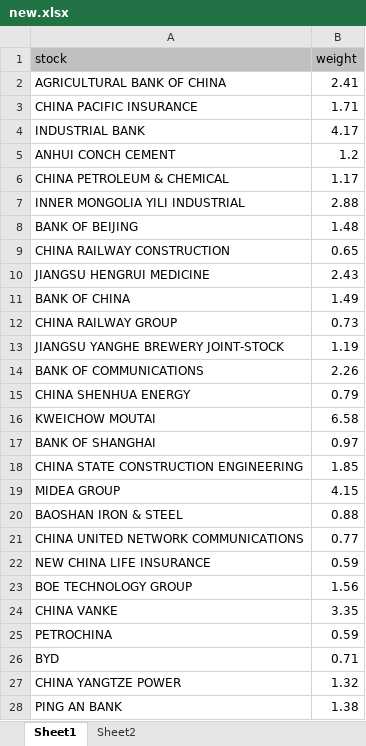
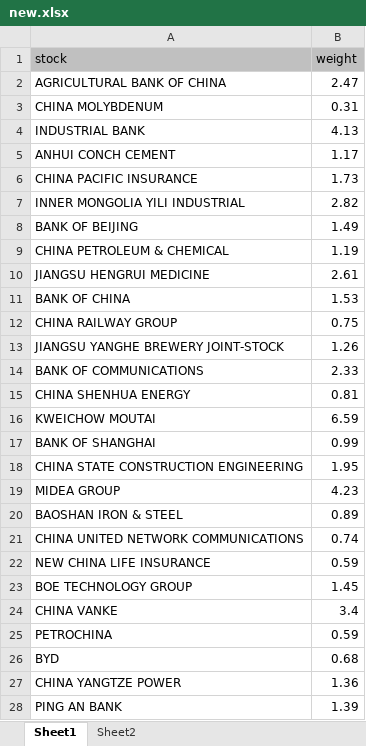
Before and after one commit to lukas1421/tradingFolder, an Excel workbook: new.xlsx, sheet Sheet1, drawn as a sheet; only a part is shown; values as stored, in another font and other column widths than the file's, no borders; removed rows and columns are numbered as before the commit, all else as after; the diff covers the shown part only; the diff names each change by its address in the sheet, - before the commit and + after, or states it on an @@ line.

```diff
--- a/new.xlsx (sheet Sheet1)
+++ b/new.xlsx (sheet Sheet1)
-B2 (weight): 2.41
+B2 (weight): 2.47
-row 3: CHINA PACIFIC INSURANCE | 1.71
+row 3: CHINA MOLYBDENUM | 0.31
-B4 (weight): 4.17
+B4 (weight): 4.13
-B5 (weight): 1.2
+B5 (weight): 1.17
-row 6: CHINA PETROLEUM & CHEMICAL | 1.17
+row 6: CHINA PACIFIC INSURANCE | 1.73
-B7 (weight): 2.88
+B7 (weight): 2.82
-B8 (weight): 1.48
+B8 (weight): 1.49
-row 9: CHINA RAILWAY CONSTRUCTION | 0.65
+row 9: CHINA PETROLEUM & CHEMICAL | 1.19
-B10 (weight): 2.43
+B10 (weight): 2.61
-B11 (weight): 1.49
+B11 (weight): 1.53
-B12 (weight): 0.73
+B12 (weight): 0.75
-B13 (weight): 1.19
+B13 (weight): 1.26
-B14 (weight): 2.26
+B14 (weight): 2.33
-B15 (weight): 0.79
+B15 (weight): 0.81
-B16 (weight): 6.58
+B16 (weight): 6.59
-B17 (weight): 0.97
+B17 (weight): 0.99
-B18 (weight): 1.85
+B18 (weight): 1.95
-B19 (weight): 4.15
+B19 (weight): 4.23
-B20 (weight): 0.88
+B20 (weight): 0.89
-B21 (weight): 0.77
+B21 (weight): 0.74
-B23 (weight): 1.56
+B23 (weight): 1.45
-B24 (weight): 3.35
+B24 (weight): 3.4
-B26 (weight): 0.71
+B26 (weight): 0.68
-B27 (weight): 1.32
+B27 (weight): 1.36
-B28 (weight): 1.38
+B28 (weight): 1.39
```
Also changed, not shown: 4 added rows, 4 removed rows and 18 edited cells elsewhere in this sheet, 26 other files.
